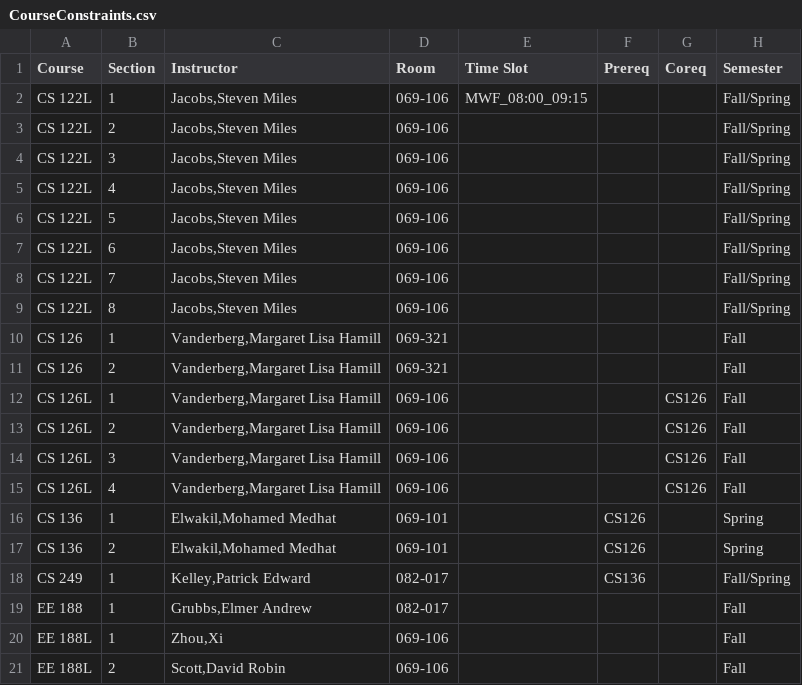
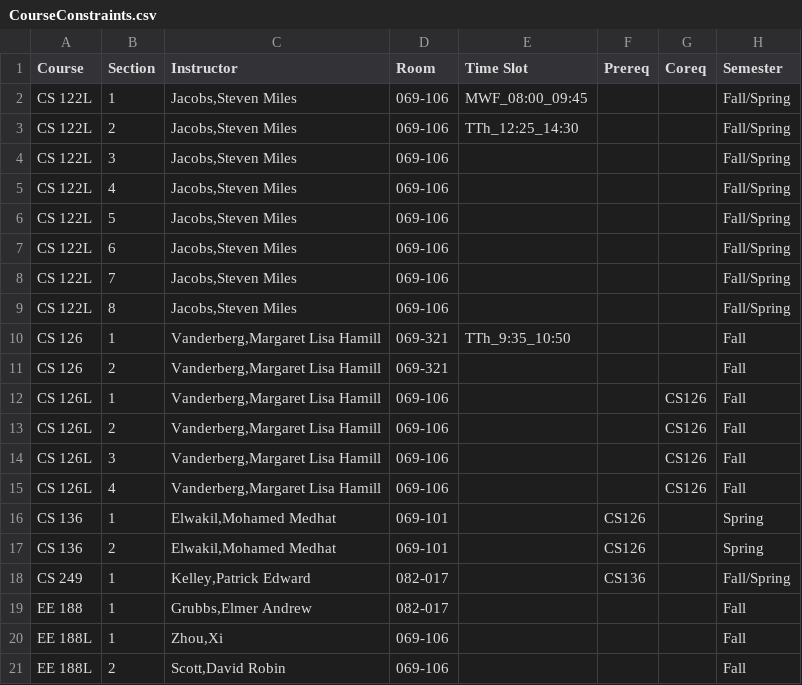
Before and after one commit to monsoonfan/CS697_Fall2016, a CSV file: Data/CourseConstraints.csv, drawn as a sheet.

Commit message:
implemented calendar day/time equivalence
- this code will occasionally hang during random solution generation, it
appears that all resources are busy, need to investigate
- get_time(), get_time_slot_elements(), get_equivalent_slots(),
check_day_equivalence are new methods
- manage_resource now works on a list for "times" param
- also added "high fitness" to terminal output along with average
- add some test constraints to CourseConstraints.csv

```diff
--- a/Data/CourseConstraints.csv
+++ b/Data/CourseConstraints.csv
@@ -1,4 +1,4 @@
 Course,Section,Instructor,Room,Time Slot,Prereq,Coreq,Semester
-CS 122L,1,"Jacobs,Steven Miles",069-106,MWF_08:00_09:15,,,Fall/Spring
-CS 122L,2,"Jacobs,Steven Miles",069-106,,,,Fall/Spring
+CS 122L,1,"Jacobs,Steven Miles",069-106,MWF_08:00_09:45,,,Fall/Spring
+CS 122L,2,"Jacobs,Steven Miles",069-106,TTh_12:25_14:30,,,Fall/Spring
 CS 122L,3,"Jacobs,Steven Miles",069-106,,,,Fall/Spring
@@ -9,3 +9,3 @@ CS 122L,7,"Jacobs,Steven Miles",069-106,,,,Fall/Spring
 CS 122L,8,"Jacobs,Steven Miles",069-106,,,,Fall/Spring
-CS 126,1,"Vanderberg,Margaret Lisa Hamill",069-321,,,,Fall
+CS 126,1,"Vanderberg,Margaret Lisa Hamill",069-321,TTh_9:35_10:50,,,Fall
 CS 126,2,"Vanderberg,Margaret Lisa Hamill",069-321,,,,Fall
```
Also changed, not shown: 1 other file.
